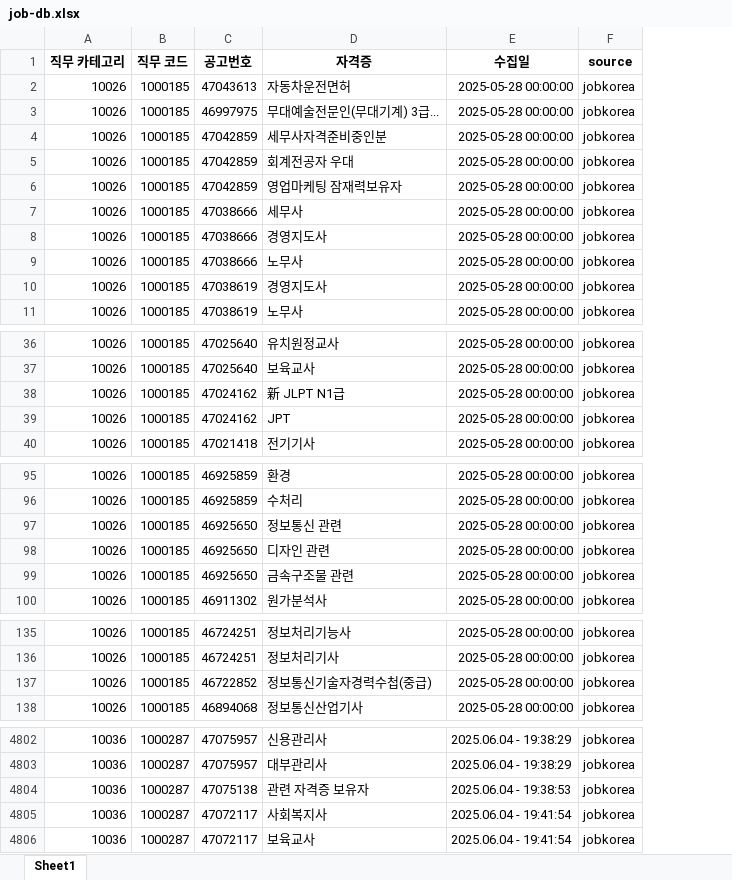
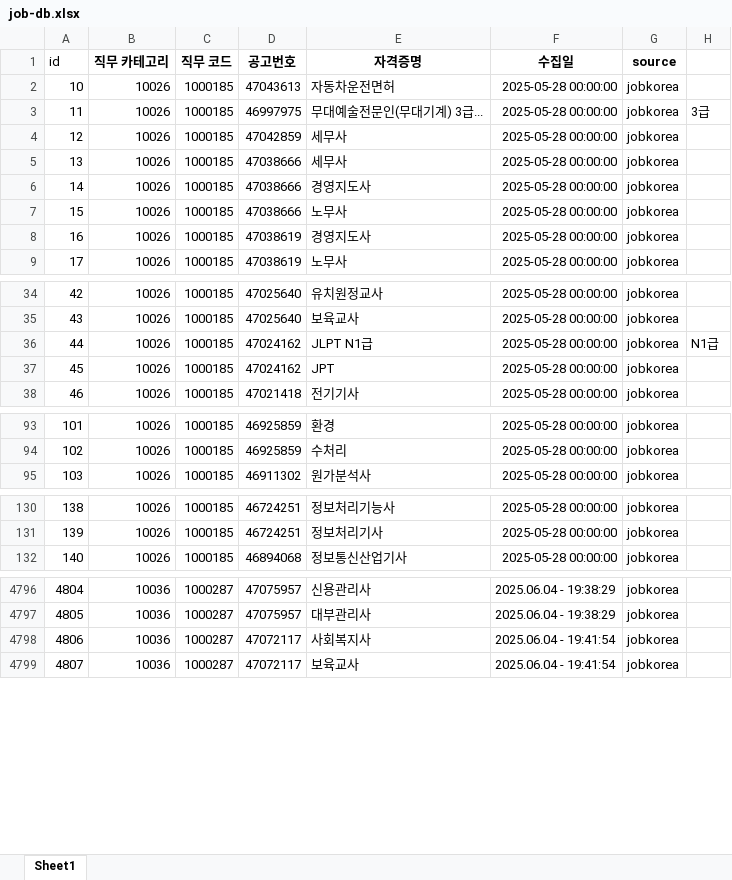
Before and after one commit to yunzivv/project_crawling_25_05, an Excel workbook: job-db.xlsx, sheet Sheet1, drawn as a sheet; only a part is shown, gaps mark what is left out; values as stored, in another font and other column widths than the file's, no borders; removed rows and columns are numbered as before the commit, all else as after; the diff covers the shown part only; the diff names each change by its address in the sheet, - before the commit and + after, or states it on an @@ line.

```diff
--- a/job-db.xlsx (sheet Sheet1)
+++ b/job-db.xlsx (sheet Sheet1)
+column A (id), rows 2-9: 10 | 11 | 12 | 13 | 14 | 15 | 16 | 17; rows 34-38: 42 | 43 | 44 | 45 | 46; rows 93-95: 101 | 102 | 103; rows 130-132: 138 | 139 | 140; rows 4796-4799: 4804 | 4805 | 4806 | 4807
+column H, row 3: 3급; row 36: N1급
-E1: 자격증
+E1: 자격증명
-E4 (자격증명): 세무사자격준비중인분
+E4 (자격증명): 세무사
-row 5: 10026 | 1000185 | 47042859 | 회계전공자 우대 | 2025-05-28 00:00:00 | jobkorea
-row 6: 10026 | 1000185 | 47042859 | 영업마케팅 잠재력보유자 | 2025-05-28 00:00:00 | jobkorea
-E36 (자격증명): 新 JLPT N1급
+E36 (자격증명): JLPT N1급
-row 97: 10026 | 1000185 | 46925650 | 정보통신 관련 | 2025-05-28 00:00:00 | jobkorea
-row 98: 10026 | 1000185 | 46925650 | 디자인 관련 | 2025-05-28 00:00:00 | jobkorea
-row 99: 10026 | 1000185 | 46925650 | 금속구조물 관련 | 2025-05-28 00:00:00 | jobkorea
-row 137: 10026 | 1000185 | 46722852 | 정보통신기술자경력수첩(중급) | 2025-05-28 00:00:00 | jobkorea
-row 4804: 10036 | 1000287 | 47075138 | 관련 자격증 보유자 | 2025.06.04 - 19:38:53 | jobkorea
```
Also changed, not shown: 5 edited cells elsewhere in this sheet, jobkorea_jobCode.xlsx, 자격증_정렬완료.xlsx, 7 other files.
